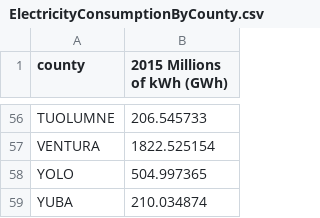
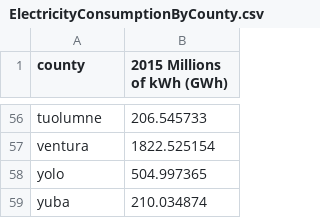
Before and after one commit to dylanmkaiser/Project1, a CSV file: ElectricityConsumptionByCounty.csv, drawn as a sheet; only a part is shown, gaps mark what is left out; the diff covers the shown part only; the diff names each change by its address in the sheet, - before the commit and + after, or states it on an @@ line.

```diff
--- a/ElectricityConsumptionByCounty.csv
+++ b/ElectricityConsumptionByCounty.csv
-A56 (county): TUOLUMNE
+A56 (county): tuolumne
-A57 (county): VENTURA
+A57 (county): ventura
-A58 (county): YOLO
+A58 (county): yolo
-A59 (county): YUBA
+A59 (county): yuba
```
Also changed, not shown: 54 edited cells elsewhere in this file.
